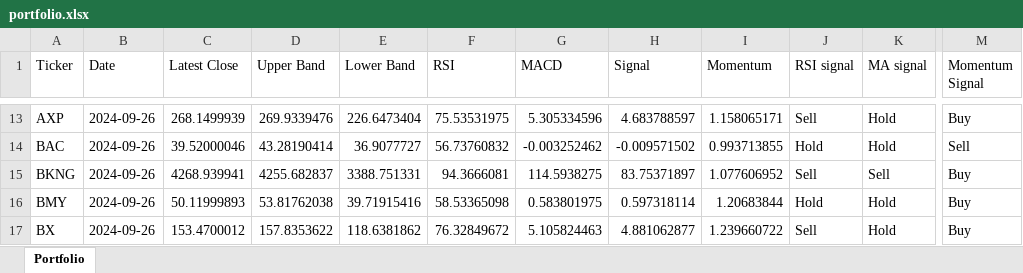
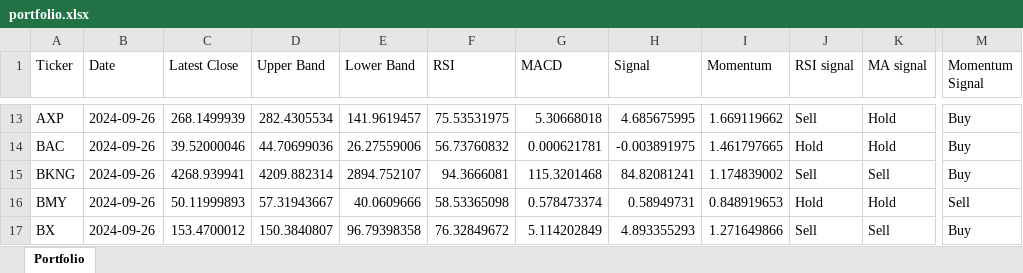
Before and after one commit to vepaan/Quantitative-Momentum-Strategy, an Excel workbook: portfolios/portfolio.xlsx, sheet Portfolio, drawn as a sheet; only a part is shown, gaps mark what is left out; values as stored, in another font and other column widths than the file's, no cell formats; the diff covers the shown part only; the diff names each change by its address in the sheet, - before the commit and + after, or states it on an @@ line.

```diff
--- a/portfolios/portfolio.xlsx (sheet Portfolio)
+++ b/portfolios/portfolio.xlsx (sheet Portfolio)
-D13 (Upper Band): 269.9339476
+D13 (Upper Band): 282.4305534
-E13 (Lower Band): 226.6473404
+E13 (Lower Band): 141.9619457
-G13 (MACD): 5.305334596
+G13 (MACD): 5.30668018
-H13 (Signal): 4.683788597
+H13 (Signal): 4.685675995
-I13 (Momentum): 1.158065171
+I13 (Momentum): 1.669119662
-D14 (Upper Band): 43.28190414
+D14 (Upper Band): 44.70699036
-E14 (Lower Band): 36.9077727
+E14 (Lower Band): 26.27559006
-G14 (MACD): -0.003252462
+G14 (MACD): 0.000621781
-H14 (Signal): -0.009571502
+H14 (Signal): -0.003891975
-I14 (Momentum): 0.993713855
+I14 (Momentum): 1.461797665
-M14 (Momentum Signal): Sell
+M14 (Momentum Signal): Buy
-D15 (Upper Band): 4255.682837
+D15 (Upper Band): 4209.882314
-E15 (Lower Band): 3388.751331
+E15 (Lower Band): 2894.752107
-G15 (MACD): 114.5938275
+G15 (MACD): 115.3201468
-H15 (Signal): 83.75371897
+H15 (Signal): 84.82081241
-I15 (Momentum): 1.077606952
+I15 (Momentum): 1.174839002
-D16 (Upper Band): 53.81762038
+D16 (Upper Band): 57.31943667
-E16 (Lower Band): 39.71915416
+E16 (Lower Band): 40.0609666
-G16 (MACD): 0.583801975
+G16 (MACD): 0.578473374
-H16 (Signal): 0.597318114
+H16 (Signal): 0.58949731
-I16 (Momentum): 1.20683844
+I16 (Momentum): 0.848919653
-M16 (Momentum Signal): Buy
+M16 (Momentum Signal): Sell
-D17 (Upper Band): 157.8353622
+D17 (Upper Band): 150.3840807
-E17 (Lower Band): 118.6381862
+E17 (Lower Band): 96.79398358
-G17 (MACD): 5.105824463
+G17 (MACD): 5.114202849
-H17 (Signal): 4.881062877
+H17 (Signal): 4.893355293
-I17 (Momentum): 1.239660722
+I17 (Momentum): 1.271649866
-K17 (MA signal): Hold
+K17 (MA signal): Sell
```
Also changed, not shown: 513 edited cells elsewhere in this sheet, cell formats, 7 other files.
